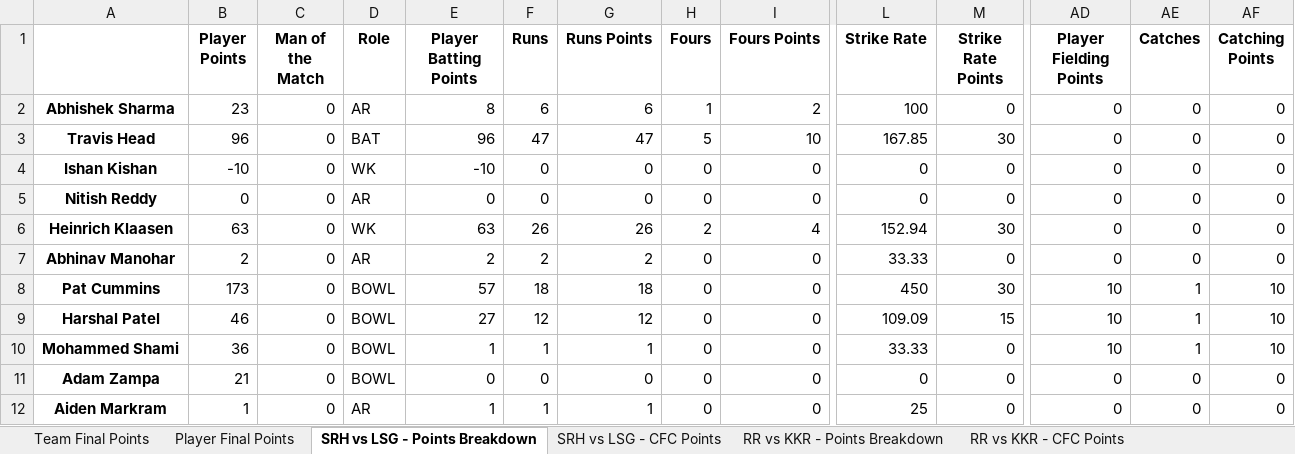
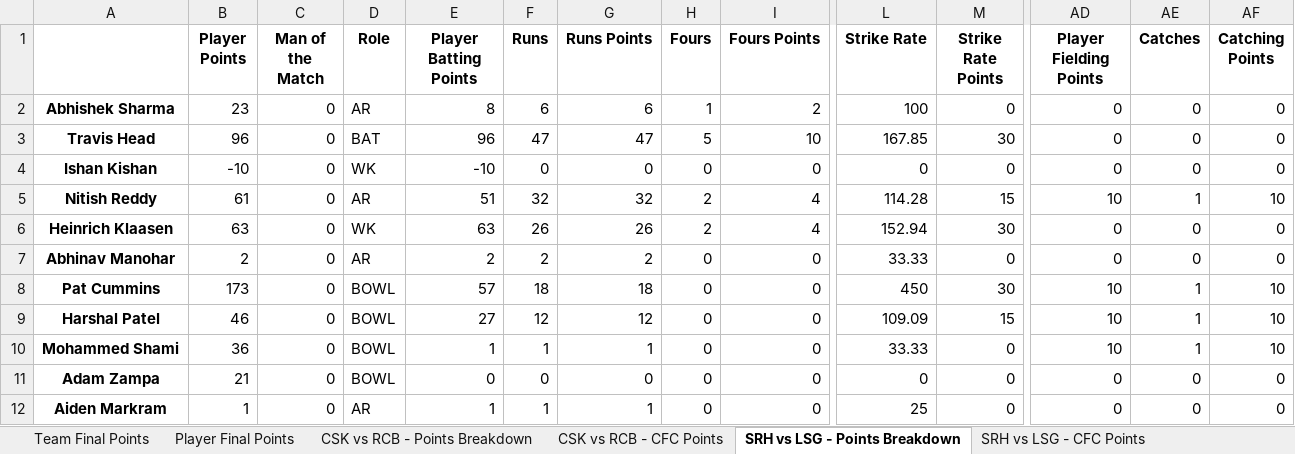
Before and after one commit to nisarg-m-shah/Fantasy-Points-Automation, an Excel workbook: CFC Fantasy League 2025.xlsx, sheet SRH vs LSG - Points Breakdown, drawn as a sheet; only a part is shown, gaps mark what is left out; values as stored, in another font and other column widths than the file's, no borders; the diff names each change by its address in the sheet, - before the commit and + after, or states it on an @@ line.

```diff
--- a/CFC Fantasy League 2025.xlsx (sheet SRH vs LSG - Points Breakdown)
+++ b/CFC Fantasy League 2025.xlsx (sheet SRH vs LSG - Points Breakdown)
+sheet tab: CSK vs RCB - Points Breakdown
+sheet tab: CSK vs RCB - CFC Points
-B5 (Player Points): 0
+B5 (Player Points): 61
-E5 (Player Batting Points): 0
+E5 (Player Batting Points): 51
-F5 (Runs): 0
+F5 (Runs): 32
-G5 (Runs Points): 0
+G5 (Runs Points): 32
-H5 (Fours): 0
+H5 (Fours): 2
-I5 (Fours Points): 0
+I5 (Fours Points): 4
-L5 (Strike Rate): 0
+L5 (Strike Rate): 114.28
-M5 (Strike Rate Points): 0
+M5 (Strike Rate Points): 15
-AD5 (Player Fielding Points): 0
+AD5 (Player Fielding Points): 10
-AE5 (Catches): 0
+AE5 (Catches): 1
-AF5 (Catching Points): 0
+AF5 (Catching Points): 10
```
Also changed, not shown: sheet Player Final Points, sheet Team Final Points, sheet SRH vs RR - Points Breakdown, sheet SRH vs LSG - CFC Points, sheet RR vs KKR - CFC Points, sheet DC vs LSG - CFC Points, 4 more sheets, 4 other files.
